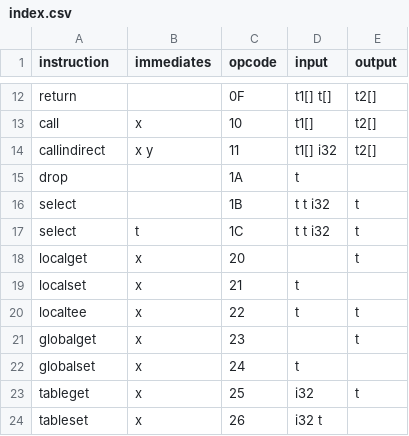
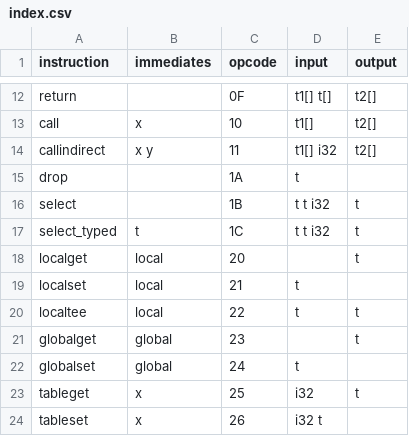
Before and after one commit to brandonbloom/go-webassembler, a CSV file: internal/instructions/index.csv, drawn as a sheet; only a part is shown, gaps mark what is left out.

```diff
--- a/internal/instructions/index.csv
+++ b/internal/instructions/index.csv
@@ -16,8 +16,8 @@ drop,,1A,t,
 select,,1B,t t i32,t
-select,t,1C,t t i32,t
-localget,x,20,,t
-localset,x,21,t,
-localtee,x,22,t,t
-globalget,x,23,,t
-globalset,x,24,t,
+select_typed,t,1C,t t i32,t
+localget,local,20,,t
+localset,local,21,t,
+localtee,local,22,t,t
+globalget,global,23,,t
+globalset,global,24,t,
 tableget,x,25,i32,t
```
Also changed, not shown: 15 other files.
